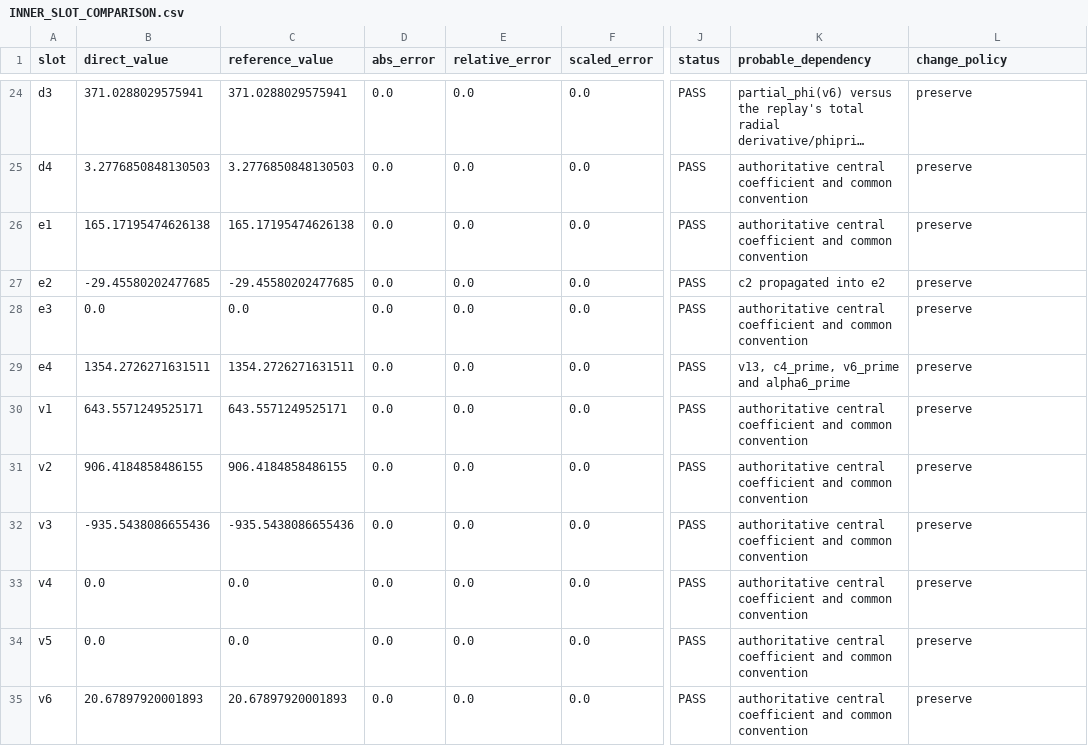
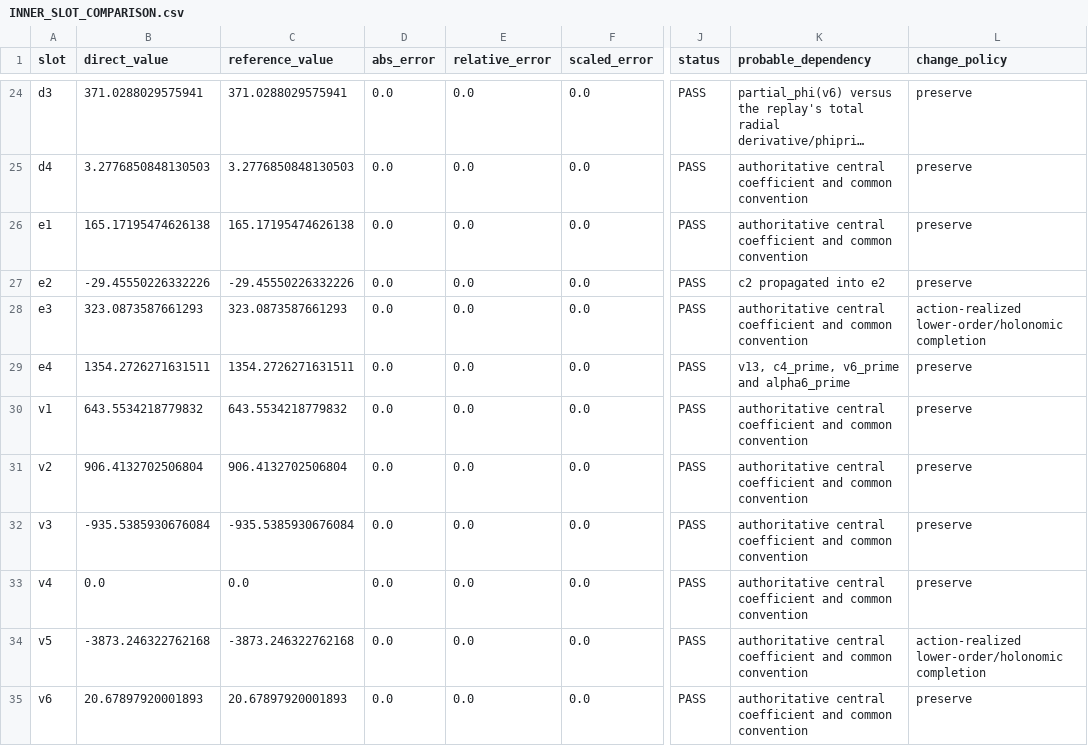
Before and after one commit to error-wtf/SSZ_FULL_CLOSURE, a CSV file: data/generated/inner/INNER_SLOT_COMPARISON.csv, drawn as a sheet; only a part is shown, gaps mark what is left out; long unchanged cells end in …; the diff covers the shown part only; the diff names each change by its address in the sheet, - before the commit and + after, or states it on an @@ line.

```diff
--- a/data/generated/inner/INNER_SLOT_COMPARISON.csv
+++ b/data/generated/inner/INNER_SLOT_COMPARISON.csv
-B27 (direct_value): -29.45580202477685
+B27 (direct_value): -29.45550226332226
-C27 (reference_value): -29.45580202477685
+C27 (reference_value): -29.45550226332226
-B28 (direct_value): 0.0
+B28 (direct_value): 323.0873587661293
-C28 (reference_value): 0.0
+C28 (reference_value): 323.0873587661293
-L28 (change_policy): preserve
+L28 (change_policy): action-realized lower-order/holonomic completion
-B30 (direct_value): 643.5571249525171
+B30 (direct_value): 643.5534218779832
-C30 (reference_value): 643.5571249525171
+C30 (reference_value): 643.5534218779832
-B31 (direct_value): 906.4184858486155
+B31 (direct_value): 906.4132702506804
-C31 (reference_value): 906.4184858486155
+C31 (reference_value): 906.4132702506804
-B32 (direct_value): -935.5438086655436
+B32 (direct_value): -935.5385930676084
-C32 (reference_value): -935.5438086655436
+C32 (reference_value): -935.5385930676084
-B34 (direct_value): 0.0
+B34 (direct_value): -3873.246322762168
-C34 (reference_value): 0.0
+C34 (reference_value): -3873.246322762168
-L34 (change_policy): preserve
+L34 (change_policy): action-realized lower-order/holonomic completion
```
Also changed, not shown: 25 edited cells elsewhere in this file, data/generated/inner/INNER_ENDPOINT_COMPARISON.csv, data/generated/inner/INNER_ENDPOINT_CONVERGENCE.csv, 47 other files.
